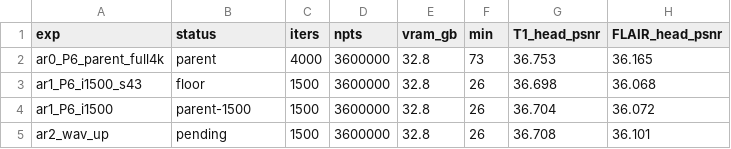
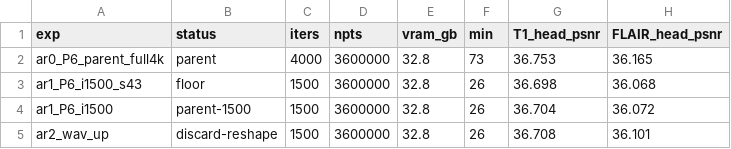
Before and after one commit to sober235/mcgs, a TSV file: autoresearch_jyz_af12.tsv, drawn as a sheet; only a part is shown; the diff names each change by its address in the sheet, - before the commit and + after, or states it on an @@ line.

Commit message:
autoresearch jyz af12: round 1 - wavelet up is a reshape (FLAIR +0.03 dB for +0.003 HFEN), discarded

```diff
--- a/autoresearch_jyz_af12.tsv
+++ b/autoresearch_jyz_af12.tsv
-B5 (status): pending
+B5 (status): discard-reshape
```
Also changed, not shown: 1 other file.
